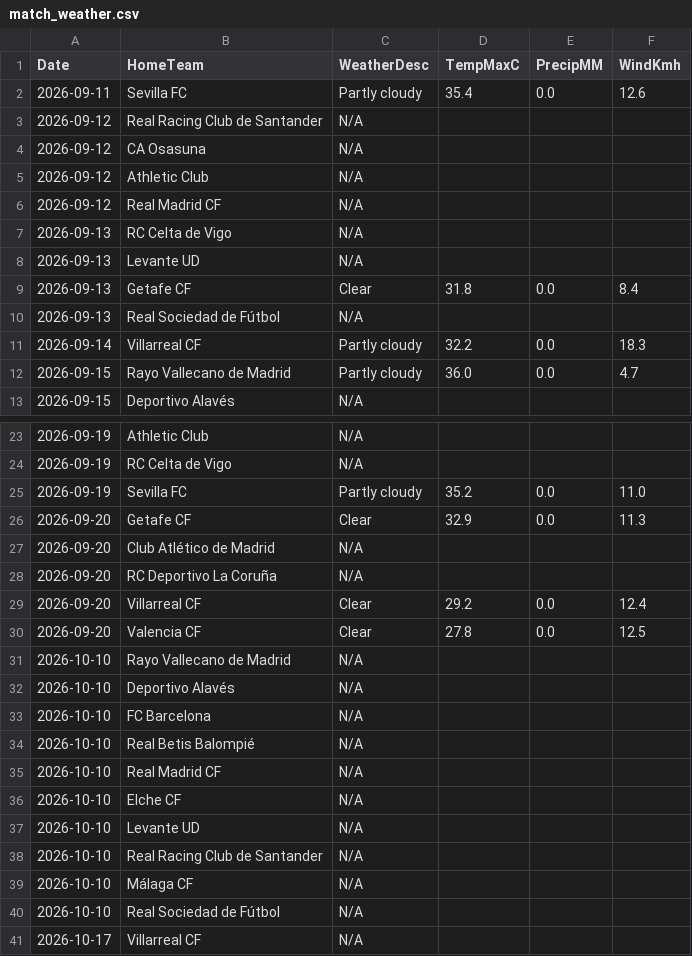
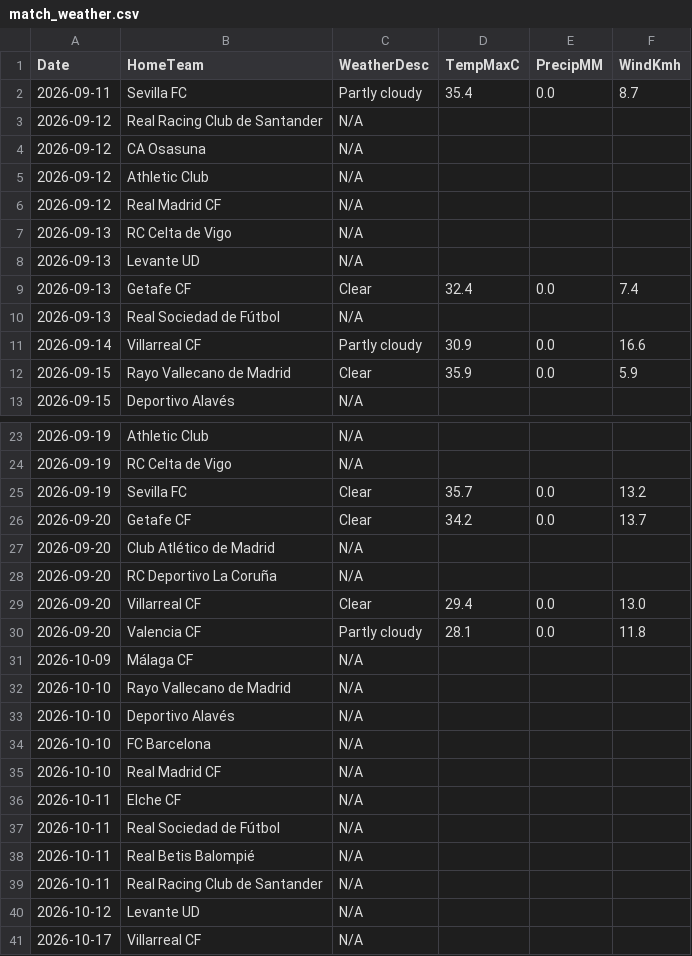
Before and after one commit to gmalbert/la-liga, a CSV file: data_files/raw/match_weather.csv, drawn as a sheet; only a part is shown, gaps mark what is left out.

```diff
--- a/data_files/raw/match_weather.csv
+++ b/data_files/raw/match_weather.csv
@@ -1,3 +1,3 @@
 Date,HomeTeam,WeatherDesc,TempMaxC,PrecipMM,WindKmh
-2026-09-11,Sevilla FC,Partly cloudy,35.4,0.0,12.6
+2026-09-11,Sevilla FC,Partly cloudy,35.4,0.0,8.7
 2026-09-12,Real Racing Club de Santander,N/A,,,
@@ -8,6 +8,6 @@ Date,HomeTeam,WeatherDesc,TempMaxC,PrecipMM,WindKmh
 2026-09-13,Levante UD,N/A,,,
-2026-09-13,Getafe CF,Clear,31.8,0.0,8.4
+2026-09-13,Getafe CF,Clear,32.4,0.0,7.4
 2026-09-13,Real Sociedad de Fútbol,N/A,,,
-2026-09-14,Villarreal CF,Partly cloudy,32.2,0.0,18.3
-2026-09-15,Rayo Vallecano de Madrid,Partly cloudy,36.0,0.0,4.7
+2026-09-14,Villarreal CF,Partly cloudy,30.9,0.0,16.6
+2026-09-15,Rayo Vallecano de Madrid,Clear,35.9,0.0,5.9
 2026-09-15,Deportivo Alavés,N/A,,,
@@ -24,8 +24,9 @@ Date,HomeTeam,WeatherDesc,TempMaxC,PrecipMM,WindKmh
 2026-09-19,RC Celta de Vigo,N/A,,,
-2026-09-19,Sevilla FC,Partly cloudy,35.2,0.0,11.0
-2026-09-20,Getafe CF,Clear,32.9,0.0,11.3
+2026-09-19,Sevilla FC,Clear,35.7,0.0,13.2
+2026-09-20,Getafe CF,Clear,34.2,0.0,13.7
 2026-09-20,Club Atlético de Madrid,N/A,,,
 2026-09-20,RC Deportivo La Coruña,N/A,,,
-2026-09-20,Villarreal CF,Clear,29.2,0.0,12.4
-2026-09-20,Valencia CF,Clear,27.8,0.0,12.5
+2026-09-20,Villarreal CF,Clear,29.4,0.0,13.0
+2026-09-20,Valencia CF,Partly cloudy,28.1,0.0,11.8
+2026-10-09,Málaga CF,N/A,,,
 2026-10-10,Rayo Vallecano de Madrid,N/A,,,
@@ -33,9 +34,8 @@ Date,HomeTeam,WeatherDesc,TempMaxC,PrecipMM,WindKmh
 2026-10-10,FC Barcelona,N/A,,,
-2026-10-10,Real Betis Balompié,N/A,,,
 2026-10-10,Real Madrid CF,N/A,,,
-2026-10-10,Elche CF,N/A,,,
-2026-10-10,Levante UD,N/A,,,
-2026-10-10,Real Racing Club de Santander,N/A,,,
-2026-10-10,Málaga CF,N/A,,,
-2026-10-10,Real Sociedad de Fútbol,N/A,,,
+2026-10-11,Elche CF,N/A,,,
+2026-10-11,Real Sociedad de Fútbol,N/A,,,
+2026-10-11,Real Betis Balompié,N/A,,,
+2026-10-11,Real Racing Club de Santander,N/A,,,
+2026-10-12,Levante UD,N/A,,,
 2026-10-17,Villarreal CF,N/A,,,
```
Also changed, not shown: data_files/predictions_log.csv, data_files/raw/odds.csv, 6 other files.
